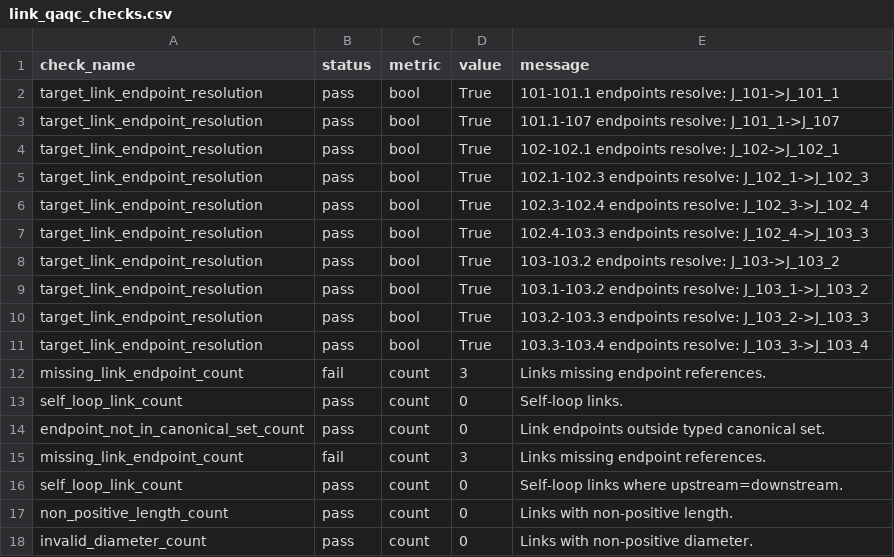
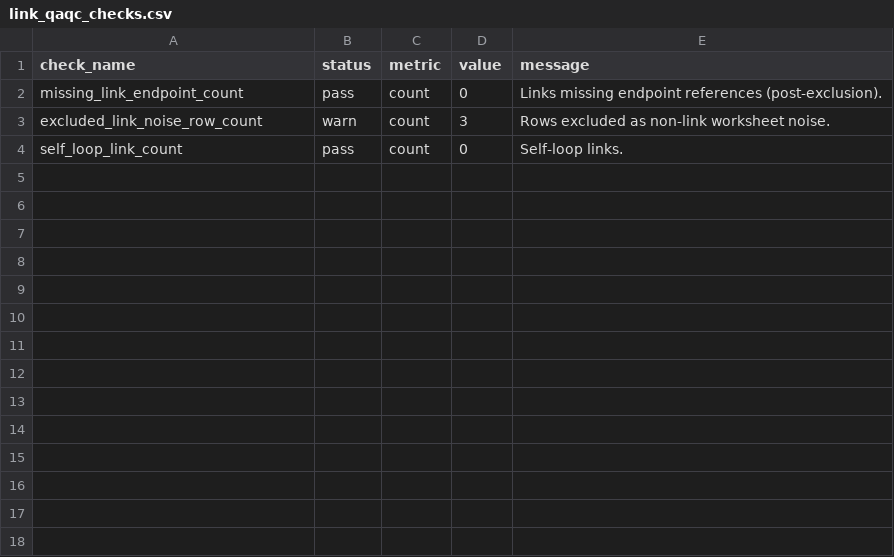
Before and after one commit to parsabp01/vista-ranch-swmm, a CSV file: outputs/qa/link_qaqc_checks.csv, drawn as a sheet.

```diff
--- a/outputs/qa/link_qaqc_checks.csv
+++ b/outputs/qa/link_qaqc_checks.csv
@@ -1,18 +1,4 @@
 check_name,status,metric,value,message
-target_link_endpoint_resolution,pass,bool,True,101-101.1 endpoints resolve: J_101->J_101_1
-target_link_endpoint_resolution,pass,bool,True,101.1-107 endpoints resolve: J_101_1->J_107
-target_link_endpoint_resolution,pass,bool,True,102-102.1 endpoints resolve: J_102->J_102_1
-target_link_endpoint_resolution,pass,bool,True,102.1-102.3 endpoints resolve: J_102_1->J_102_3
-target_link_endpoint_resolution,pass,bool,True,102.3-102.4 endpoints resolve: J_102_3->J_102_4
-target_link_endpoint_resolution,pass,bool,True,102.4-103.3 endpoints resolve: J_102_4->J_103_3
-target_link_endpoint_resolution,pass,bool,True,103-103.2 endpoints resolve: J_103->J_103_2
-target_link_endpoint_resolution,pass,bool,True,103.1-103.2 endpoints resolve: J_103_1->J_103_2
-target_link_endpoint_resolution,pass,bool,True,103.2-103.3 endpoints resolve: J_103_2->J_103_3
-target_link_endpoint_resolution,pass,bool,True,103.3-103.4 endpoints resolve: J_103_3->J_103_4
-missing_link_endpoint_count,fail,count,3,Links missing endpoint references.
+missing_link_endpoint_count,pass,count,0,Links missing endpoint references (post-exclusion).
+excluded_link_noise_row_count,warn,count,3,Rows excluded as non-link worksheet noise.
 self_loop_link_count,pass,count,0,Self-loop links.
-endpoint_not_in_canonical_set_count,pass,count,0,Link endpoints outside typed canonical set.
-missing_link_endpoint_count,fail,count,3,Links missing endpoint references.
-self_loop_link_count,pass,count,0,Self-loop links where upstream=downstream.
-non_positive_length_count,pass,count,0,Links with non-positive length.
-invalid_diameter_count,pass,count,0,Links with non-positive diameter.
```
Also changed, not shown: outputs/qa/inflow_qaqc_checks.csv, outputs/qa/topology_qaqc_checks.csv, 8 other files.
